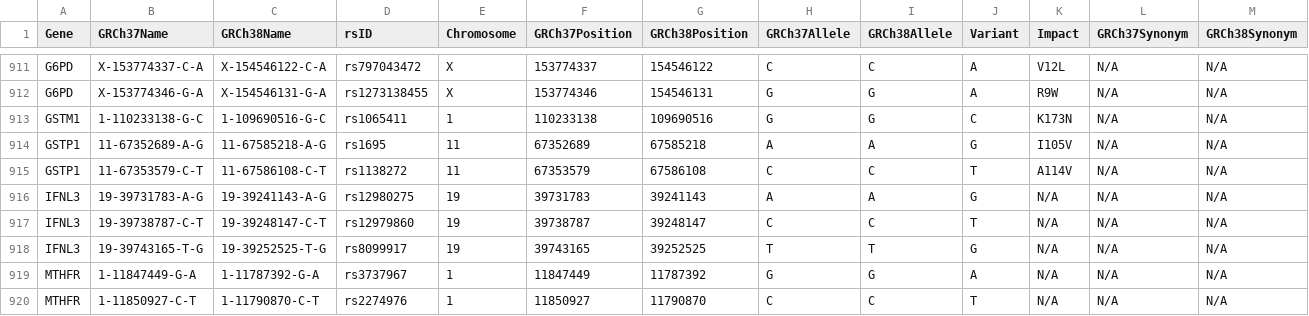
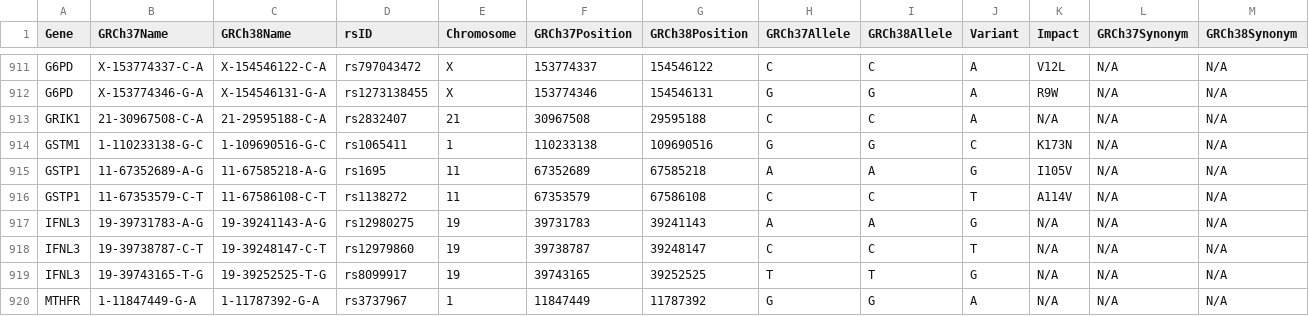
Before and after one commit to sbslee/pypgx, a CSV file: pypgx/api/data/variant-table.csv, drawn as a sheet; only a part is shown, gaps mark what is left out; the shorter side is filled out with more unchanged rows; the diff names each change by its address in the sheet, - before the commit and + after, or states it on an @@ line.

```diff
--- a/pypgx/api/data/variant-table.csv
+++ b/pypgx/api/data/variant-table.csv
+row 913: GRIK1 | 21-30967508-C-A | 21-29595188-C-A | rs2832407 | 21 | 30967508 | 29595188 | C | C | A | N/A | N/A | N/A
```
Also changed, not shown: pypgx/api/data/allele-table.csv, pypgx/api/data/gene-table.csv, 4 other files.
